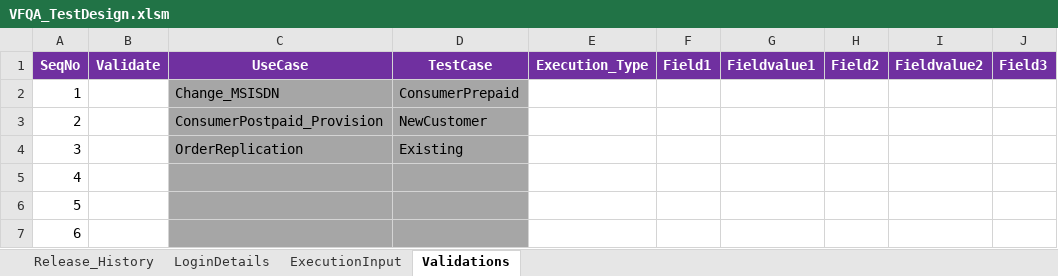
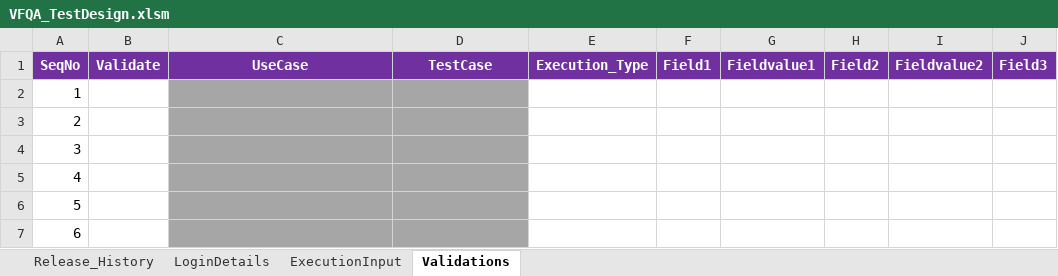
Before and after one commit to imran0404y/VFQA_Parallel, an Excel workbook: Directory/VFQA_TestDesign.xlsm, sheet Validations, drawn as a sheet; only a part is shown; values as stored, in another font and other column widths than the file's, no borders; the diff names each change by its address in the sheet, - before the commit and + after, or states it on an @@ line.

```diff
--- a/Directory/VFQA_TestDesign.xlsm (sheet Validations)
+++ b/Directory/VFQA_TestDesign.xlsm (sheet Validations)
-C2: Change_MSISDN
+C2: (empty)
-D2: ConsumerPrepaid
+D2: (empty)
-C3: ConsumerPostpaid_Provision
+C3: (empty)
-D3: NewCustomer
+D3: (empty)
-C4: OrderReplication
+C4: (empty)
-D4: Existing
+D4: (empty)
```
Also changed, not shown: sheet ExecutionInput, Framework/Database/TestDataDB.xlsx, VFQA_TestDesign.xlsm, 5 other files.
